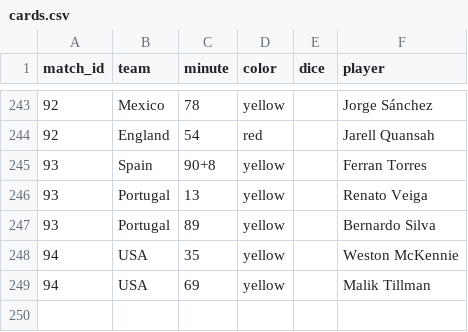
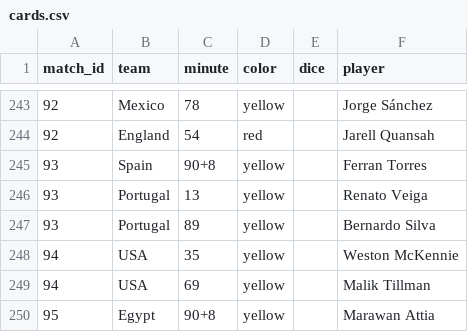
Before and after one commit to Godfrey811/wc2026friends, a CSV file: data/cards.csv, drawn as a sheet; only a part is shown, gaps mark what is left out.

```diff
--- a/data/cards.csv
+++ b/data/cards.csv
@@ -249 +249,2 @@ match_id,team,minute,color,dice,player
 94,USA,69,yellow,,Malik Tillman
+95,Egypt,90+8,yellow,,Marawan Attia
```
Also changed, not shown: data/fixtures.csv, data/goals.csv, 3 other files.
